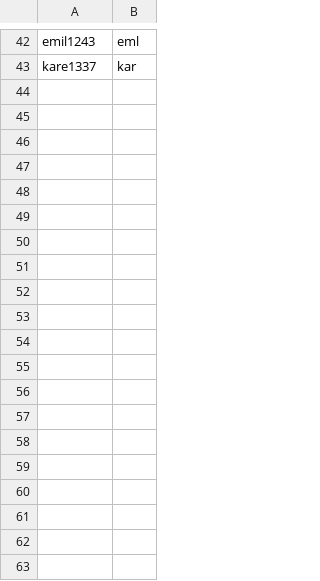
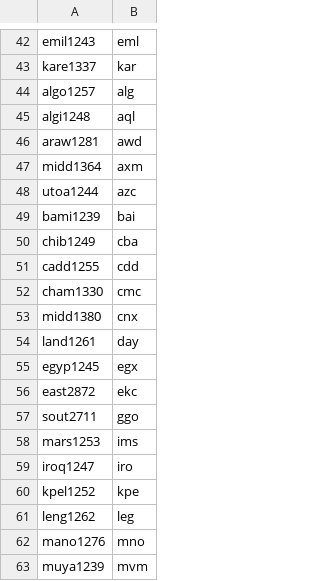
Before and after one commit to conradarcturus/lang-metadata, a TSV file: public/iso/manualGlottocodeToISO.tsv, drawn as a sheet; only a part is shown, gaps mark what is left out; the diff covers the shown part only; the diff names each change by its address in the sheet, - before the commit and + after, or states it on an @@ line.

```diff
--- a/public/iso/manualGlottocodeToISO.tsv
+++ b/public/iso/manualGlottocodeToISO.tsv
+row 44: algo1257 | alg
+row 45: algi1248 | aql
+row 46: araw1281 | awd
+row 47: midd1364 | axm
+row 48: utoa1244 | azc
+row 49: bami1239 | bai
+row 50: chib1249 | cba
+row 51: cadd1255 | cdd
+row 52: cham1330 | cmc
+row 53: midd1380 | cnx
+row 54: land1261 | day
+row 55: egyp1245 | egx
+row 56: east2872 | ekc
+row 57: sout2711 | ggo
+row 58: mars1253 | ims
+row 59: iroq1247 | iro
+row 60: kpel1252 | kpe
+row 61: leng1262 | leg
+row 62: mano1276 | mno
+row 63: muya1239 | mvm
```
Also changed, not shown: 21 added rows elsewhere in this file, public/iso/families639-5.tsv, public/iso/familiesToLanguages.tsv, 5 other files.
